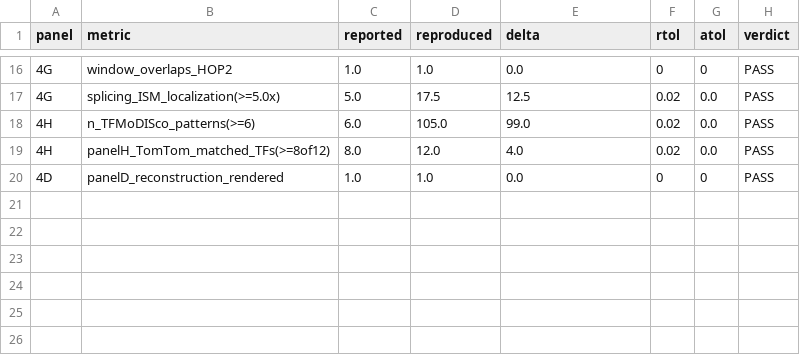
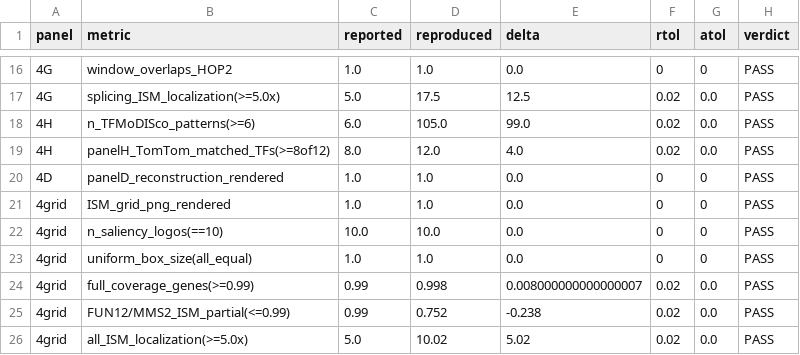
Before and after one commit to calico/shorkie-paper, a CSV file: reproduction/figure_04/reproduced/verify_fig04.csv, drawn as a sheet; only a part is shown, gaps mark what is left out.

```diff
--- a/reproduction/figure_04/reproduced/verify_fig04.csv
+++ b/reproduction/figure_04/reproduced/verify_fig04.csv
@@ -20 +20,7 @@ panel,metric,reported,reproduced,delta,rtol,atol,verdict
 4D,panelD_reconstruction_rendered,1.0,1.0,0.0,0,0,PASS
+4grid,ISM_grid_png_rendered,1.0,1.0,0.0,0,0,PASS
+4grid,n_saliency_logos(==10),10.0,10.0,0.0,0,0,PASS
+4grid,uniform_box_size(all_equal),1.0,1.0,0.0,0,0,PASS
+4grid,full_coverage_genes(>=0.99),0.99,0.998,0.008000000000000007,0.02,0.0,PASS
+4grid,FUN12/MMS2_ISM_partial(<=0.99),0.99,0.752,-0.238,0.02,0.0,PASS
+4grid,all_ISM_localization(>=5.0x),5.0,10.02,5.02,0.02,0.0,PASS
```
Also changed, not shown: 10 other files.
